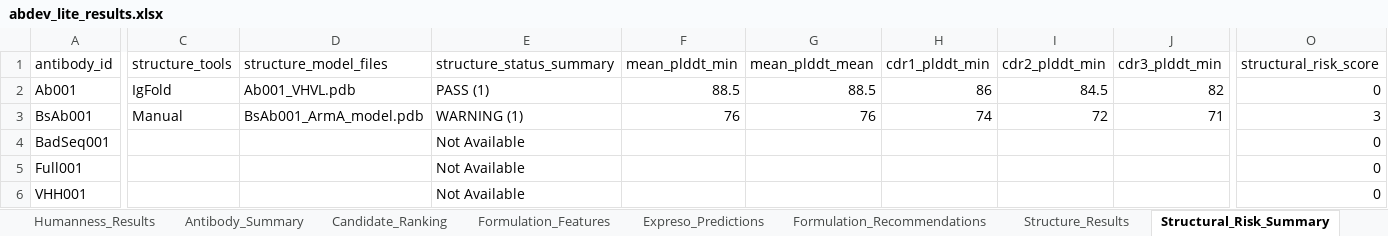
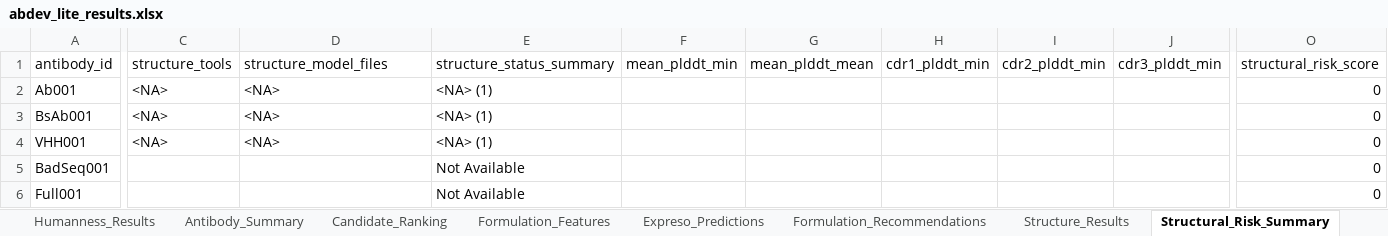
Before and after one commit to lxlc199601-creator/AbDev-Lite, an Excel workbook: outputs/abdev_lite_results.xlsx, sheet Structural_Risk_Summary, drawn as a sheet; only a part is shown, gaps mark what is left out; values as stored, in another font and other column widths than the file's, no borders; removed rows and columns are numbered as before the commit, all else as after; rows hold the shown columns only; the diff covers the shown part only; the diff names each change by its address in the sheet, - before the commit and + after, or states it on an @@ line.

Commit message:
Release AbDev-Lite v0.9 with external tool adapter framework

```diff
--- a/outputs/abdev_lite_results.xlsx (sheet Structural_Risk_Summary)
+++ b/outputs/abdev_lite_results.xlsx (sheet Structural_Risk_Summary)
-C2 (structure_tools): IgFold
+C2 (structure_tools): <NA>
-D2 (structure_model_files): Ab001_VHVL.pdb
+D2 (structure_model_files): <NA>
-E2 (structure_status_summary): PASS (1)
+E2 (structure_status_summary): <NA> (1)
-F2 (mean_plddt_min): 88.5
+F2 (mean_plddt_min): (empty)
-G2 (mean_plddt_mean): 88.5
+G2 (mean_plddt_mean): (empty)
-H2 (cdr1_plddt_min): 86
+H2 (cdr1_plddt_min): (empty)
-I2 (cdr2_plddt_min): 84.5
+I2 (cdr2_plddt_min): (empty)
-J2 (cdr3_plddt_min): 82
+J2 (cdr3_plddt_min): (empty)
-C3 (structure_tools): Manual
+C3 (structure_tools): <NA>
-D3 (structure_model_files): BsAb001_ArmA_model.pdb
+D3 (structure_model_files): <NA>
-E3 (structure_status_summary): WARNING (1)
+E3 (structure_status_summary): <NA> (1)
-F3 (mean_plddt_min): 76
+F3 (mean_plddt_min): (empty)
-G3 (mean_plddt_mean): 76
+G3 (mean_plddt_mean): (empty)
-H3 (cdr1_plddt_min): 74
+H3 (cdr1_plddt_min): (empty)
-I3 (cdr2_plddt_min): 72
+I3 (cdr2_plddt_min): (empty)
-J3 (cdr3_plddt_min): 71
+J3 (cdr3_plddt_min): (empty)
-O3 (structural_risk_score): 3
+O3 (structural_risk_score): 0
+row 4: VHH001 | <NA> | <NA> | <NA> (1) |  |  |  |  |  | 0
-row 6: VHH001 |  |  | Not Available |  |  |  |  |  | 0
```
Also changed, not shown: 2 edited cells elsewhere in this sheet, sheet Structure_Results, sheet Humanness_Results, sheet Antibody_Summary, sheet Candidate_Ranking, sheet Formulation_Features, other sheet tabs, 19 other files.
